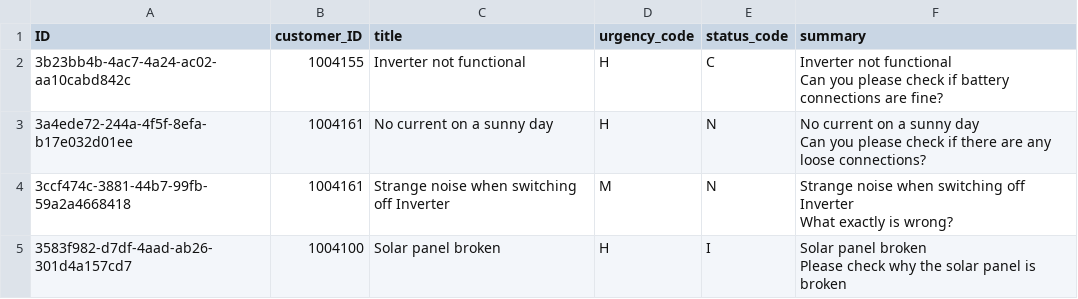
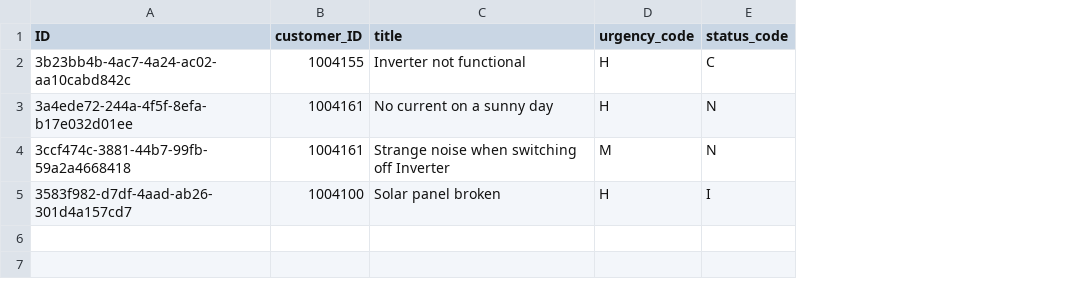
Before and after one commit to capire/incidents-app, a CSV file: db/data/sap.capire.incidents-Incidents.csv, drawn as a sheet; ↵ is a line break in a cell; the diff names each change by its address in the sheet, - before the commit and + after, or states it on an @@ line.

```diff
--- a/db/data/sap.capire.incidents-Incidents.csv
+++ b/db/data/sap.capire.incidents-Incidents.csv
-column F (summary), rows 2-5: Inverter not functional ↵ Can you please check if battery connections are fine? | No current on a sunny day ↵ Can you please check if there are any loose connections? | Strange noise when switching off Inverter ↵ What exactly is wrong? | Solar panel broken ↵ Please check why the solar panel is broken
```
Also changed, not shown: 9 other files.
